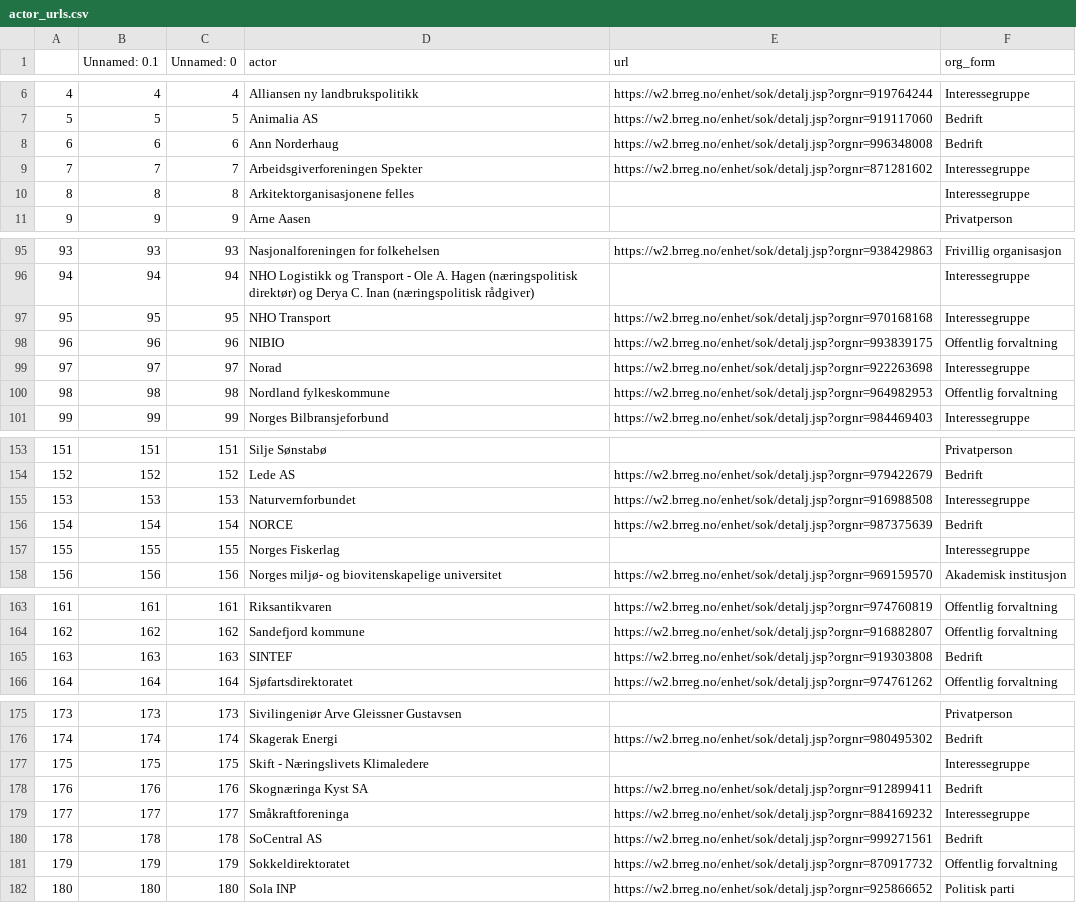
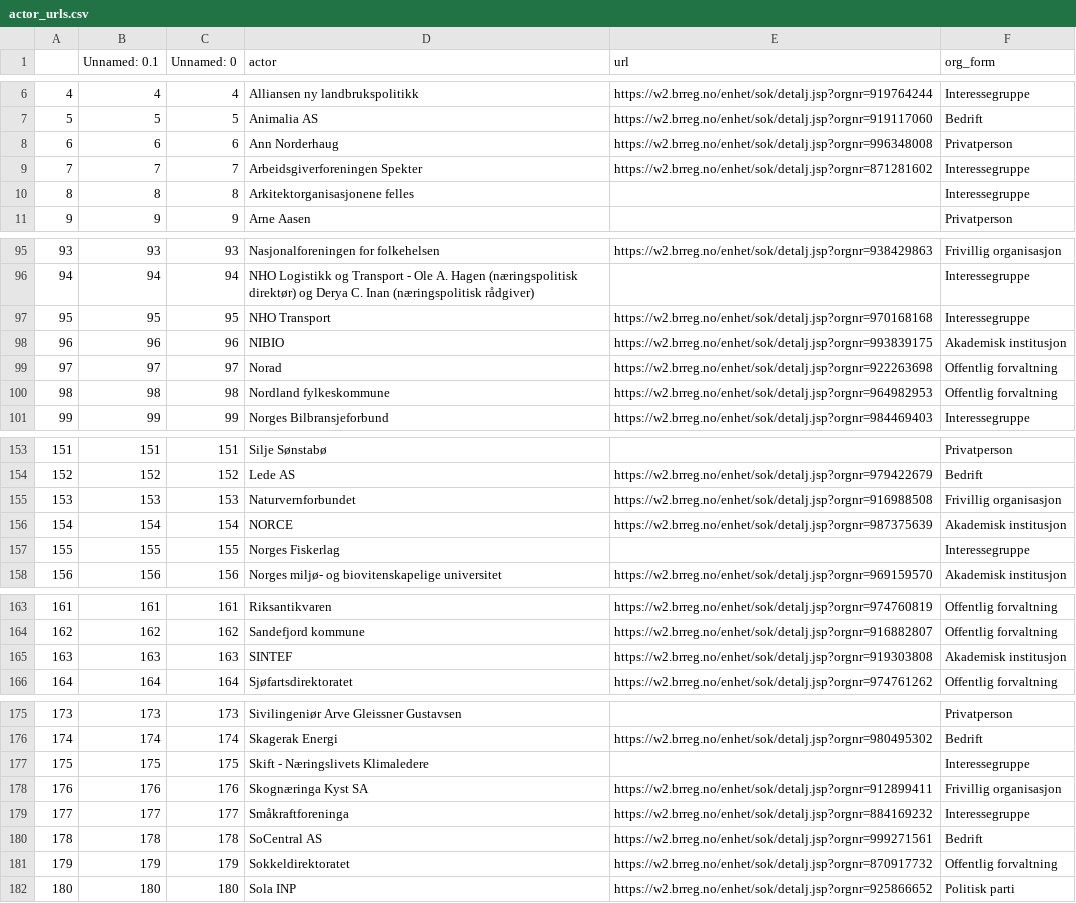
Before and after one commit to henriklarsen28/ArgumentMiningNOUs, a CSV file: dataset/util/actor_urls.csv, drawn as a sheet; only a part is shown, gaps mark what is left out; the diff covers the shown part only.

```diff
--- a/dataset/util/actor_urls.csv
+++ b/dataset/util/actor_urls.csv
@@ -7,3 +7,3 @@
 5,5,5,Animalia AS,https://w2.brreg.no/enhet/sok/detalj.jsp?orgnr=919117060,Bedrift
-6,6,6,Ann Norderhaug,https://w2.brreg.no/enhet/sok/detalj.jsp?orgnr=996348008,Bedrift
+6,6,6,Ann Norderhaug,https://w2.brreg.no/enhet/sok/detalj.jsp?orgnr=996348008,Privatperson
 7,7,7,Arbeidsgiverforeningen Spekter,https://w2.brreg.no/enhet/sok/detalj.jsp?orgnr=871281602,Interessegruppe
@@ -97,4 +97,4 @@
 95,95,95,NHO Transport,https://w2.brreg.no/enhet/sok/detalj.jsp?orgnr=970168168,Interessegruppe
-96,96,96,NIBIO,https://w2.brreg.no/enhet/sok/detalj.jsp?orgnr=993839175,Offentlig forvaltning
-97,97,97,Norad,https://w2.brreg.no/enhet/sok/detalj.jsp?orgnr=922263698,Interessegruppe
+96,96,96,NIBIO,https://w2.brreg.no/enhet/sok/detalj.jsp?orgnr=993839175,Akademisk institusjon
+97,97,97,Norad,https://w2.brreg.no/enhet/sok/detalj.jsp?orgnr=922263698,Offentlig forvaltning
 98,98,98,Nordland fylkeskommune,https://w2.brreg.no/enhet/sok/detalj.jsp?orgnr=964982953,Offentlig forvaltning
@@ -154,4 +154,4 @@
 152,152,152,Lede AS,https://w2.brreg.no/enhet/sok/detalj.jsp?orgnr=979422679,Bedrift
-153,153,153,Naturvernforbundet,https://w2.brreg.no/enhet/sok/detalj.jsp?orgnr=916988508,Interessegruppe
-154,154,154,NORCE,https://w2.brreg.no/enhet/sok/detalj.jsp?orgnr=987375639,Bedrift
+153,153,153,Naturvernforbundet,https://w2.brreg.no/enhet/sok/detalj.jsp?orgnr=916988508,Frivillig organisasjon
+154,154,154,NORCE,https://w2.brreg.no/enhet/sok/detalj.jsp?orgnr=987375639,Akademisk institusjon
 155,155,155,Norges Fiskerlag,,Interessegruppe
@@ -164,3 +164,3 @@
 162,162,162,Sandefjord kommune,https://w2.brreg.no/enhet/sok/detalj.jsp?orgnr=916882807,Offentlig forvaltning
-163,163,163,SINTEF,https://w2.brreg.no/enhet/sok/detalj.jsp?orgnr=919303808,Bedrift
+163,163,163,SINTEF,https://w2.brreg.no/enhet/sok/detalj.jsp?orgnr=919303808,Akademisk institusjon
 164,164,164,Sjøfartsdirektoratet,https://w2.brreg.no/enhet/sok/detalj.jsp?orgnr=974761262,Offentlig forvaltning
@@ -177,3 +177,3 @@
 175,175,175,Skift - Næringslivets Klimaledere,,Interessegruppe
-176,176,176,Skognæringa Kyst SA,https://w2.brreg.no/enhet/sok/detalj.jsp?orgnr=912899411,Bedrift
+176,176,176,Skognæringa Kyst SA,https://w2.brreg.no/enhet/sok/detalj.jsp?orgnr=912899411,Frivillig organisasjon
 177,177,177,Småkraftforeninga,https://w2.brreg.no/enhet/sok/detalj.jsp?orgnr=884169232,Interessegruppe
```
Also changed, not shown: 2 edited cells elsewhere in this file, dataset/nou_hearings_no_text.csv, 2 other files.
